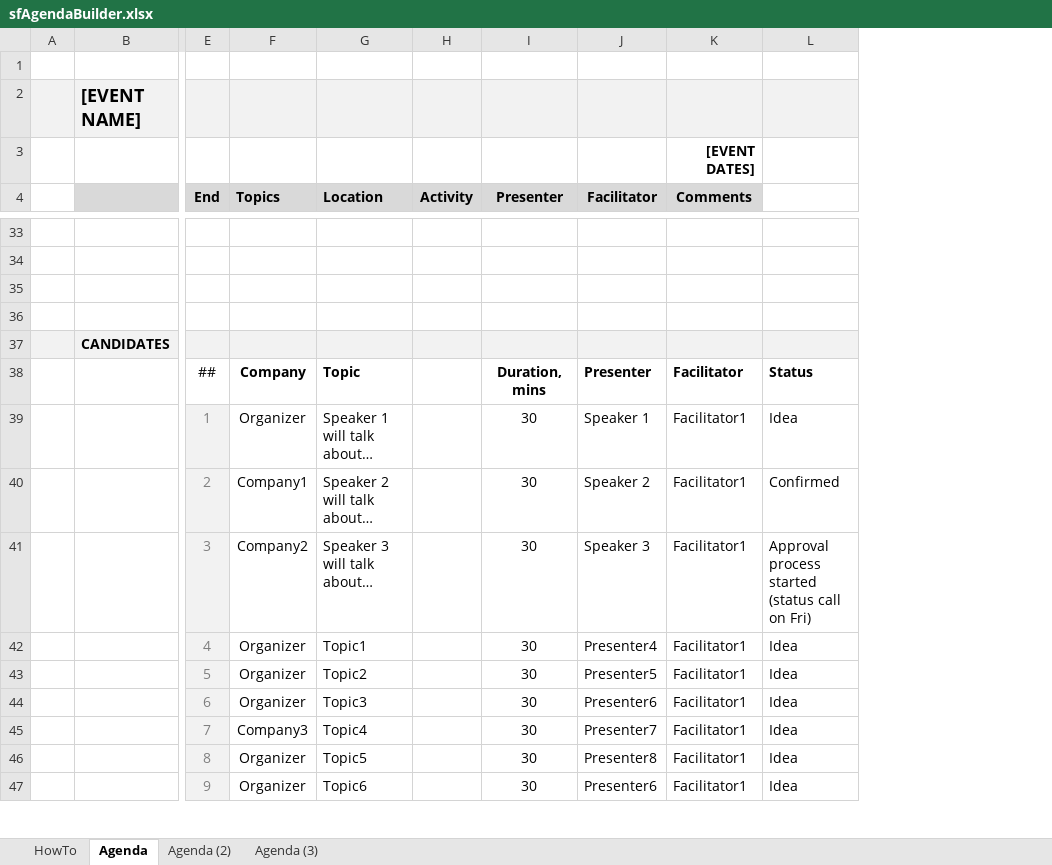
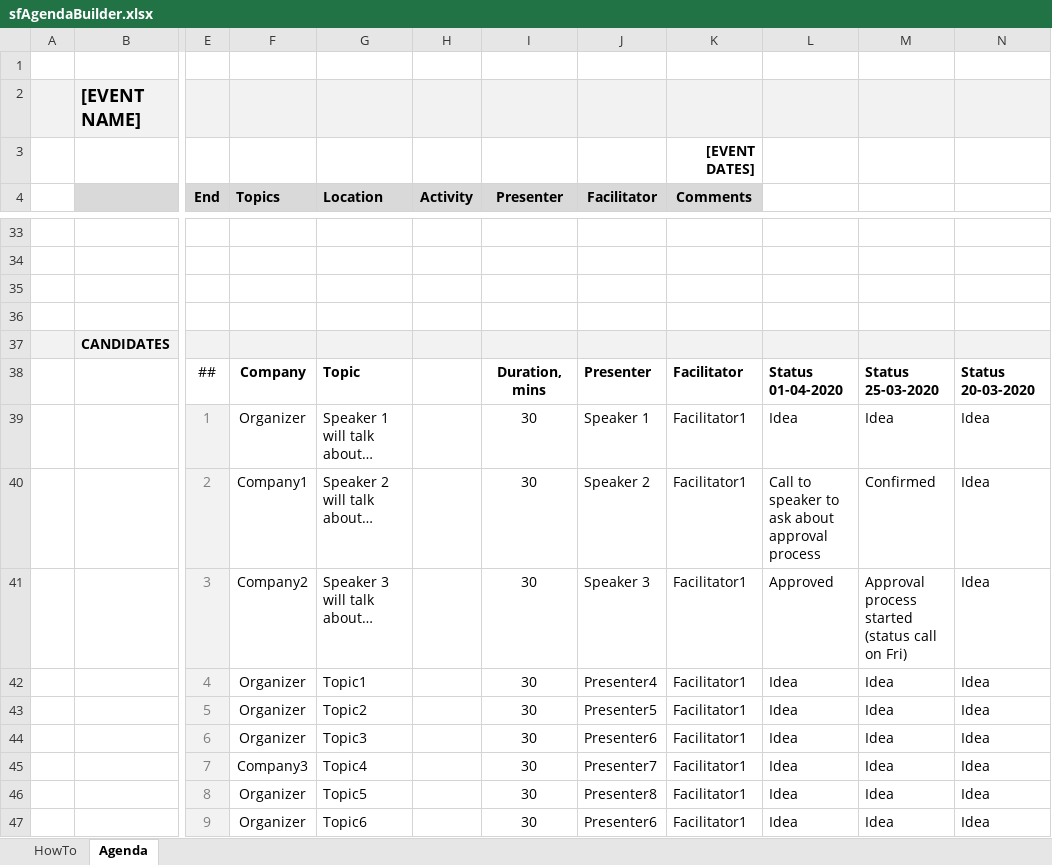
Before and after one commit to sergey-frolov-pets/excel-helpers, an Excel workbook: tools/agenda_builder/sfAgendaBuilder.xlsx, sheet Agenda, drawn as a sheet; only a part is shown, gaps mark what is left out; values as stored, in another font and other column widths than the file's, no borders; conditional formats not drawn; the diff covers the shown part only; the diff names each change by its address in the sheet, - before the commit and + after, or states it on an @@ line.

Commit message:
Finalize Agenda builder tool

```diff
--- a/tools/agenda_builder/sfAgendaBuilder.xlsx (sheet Agenda)
+++ b/tools/agenda_builder/sfAgendaBuilder.xlsx (sheet Agenda)
-sheet tab: Agenda (2)
-sheet tab: Agenda (3)
+column M, rows 38-47: Status 25-03-2020 | Idea | Confirmed | Approval process started (status call on Fri) | Idea | Idea | Idea | Idea | Idea | Idea
+column N, rows 38-47: Status 20-03-2020 | Idea | Idea | Idea | Idea | Idea | Idea | Idea | Idea | Idea
-L38: Status
+L38: Status 01-04-2020
-L40: Confirmed
+L40: Call to speaker to ask about approval process
-L41: Approval process started (status call on Fri)
+L41: Approved
```
Also changed, not shown: 10 edited cells and cell formats elsewhere in this sheet, sheet HowTo, charts or pictures, 20 other files.
